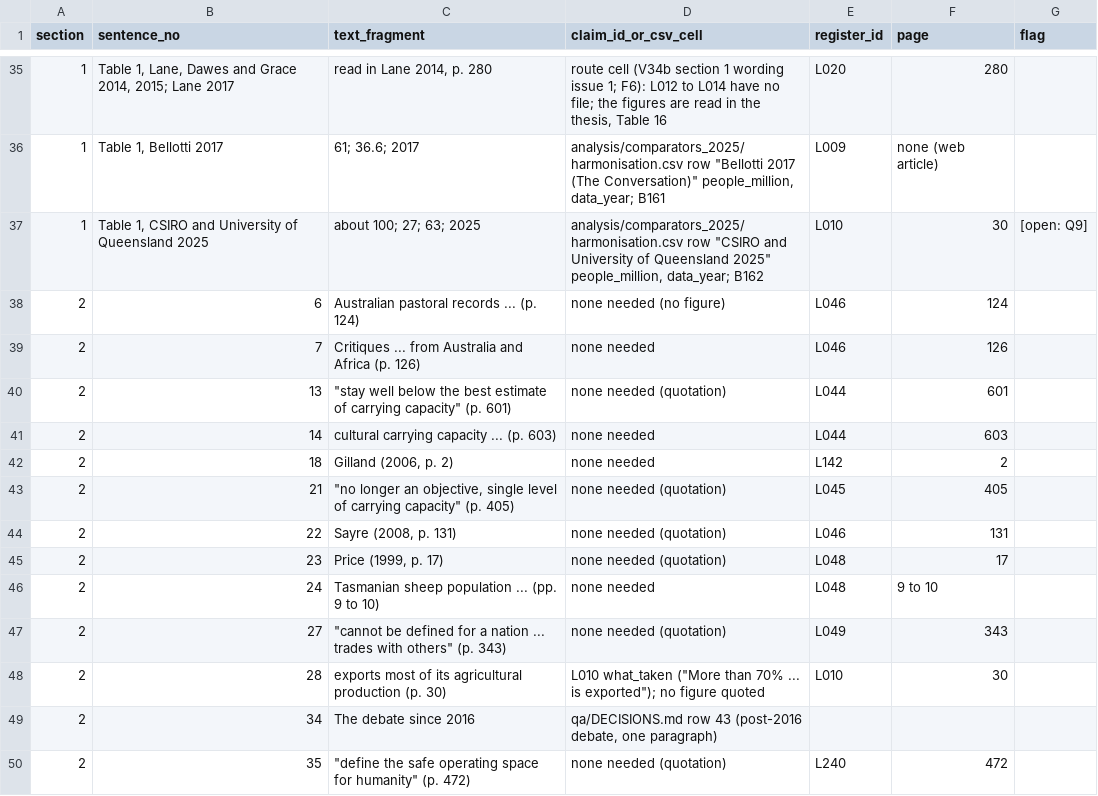
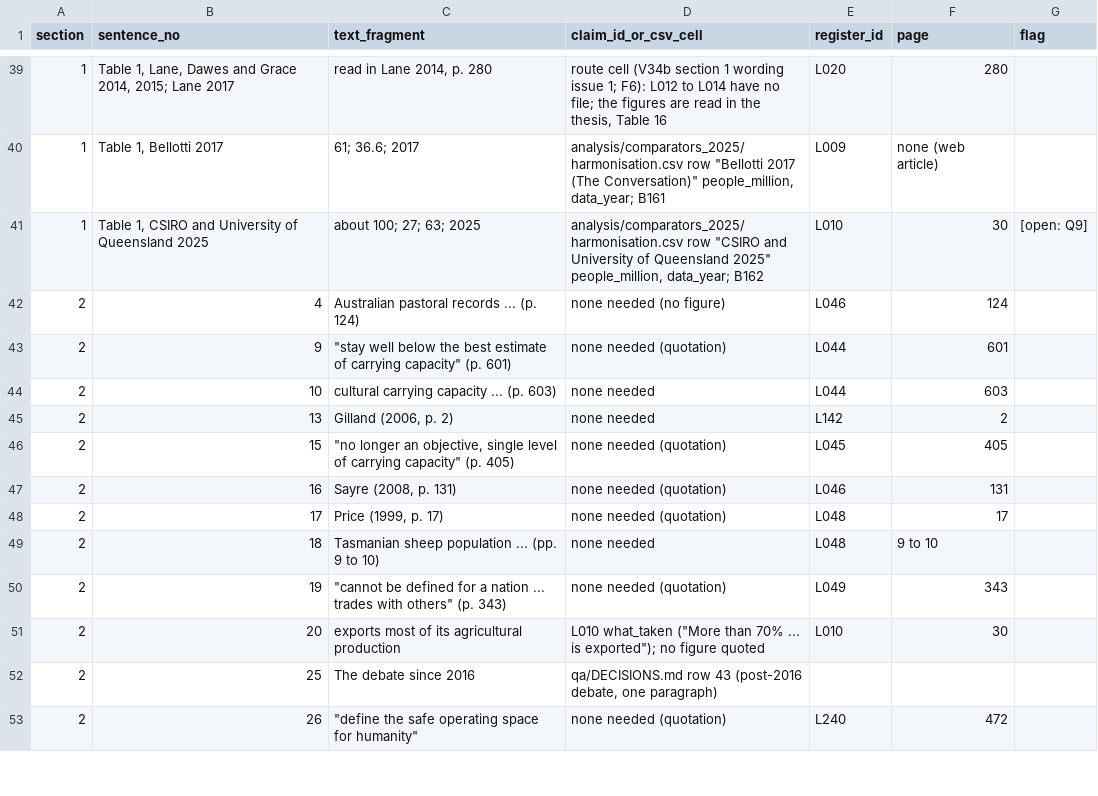
Before and after one commit to MurrayLane/carrying-capacity-dashboard, a CSV file: papers/B_methods/draft/B_s01-03_claims.csv, drawn as a sheet; only a part is shown, gaps mark what is left out; the diff covers the shown part only.

```diff
--- a/papers/B_methods/draft/B_s01-03_claims.csv
+++ b/papers/B_methods/draft/B_s01-03_claims.csv
@@ -37,14 +41,13 @@ section,sentence_no,text_fragment,claim_id_or_csv_cell,register_id,page,flag
 1,"Table 1, CSIRO and University of Queensland 2025",about 100; 27; 63; 2025,"analysis/comparators_2025/harmonisation.csv row ""CSIRO and University of Queensland 2025"" people_million, data_year; B162",L010,30,[open: Q9]
-2,6,Australian pastoral records ... (p. 124),none needed (no figure),L046,124,
-2,7,Critiques ... from Australia and Africa (p. 126),none needed,L046,126,
-2,13,"""stay well below the best estimate of carrying capacity"" (p. 601)",none needed (quotation),L044,601,
-2,14,cultural carrying capacity ... (p. 603),none needed,L044,603,
-2,18,"Gilland (2006, p. 2)",none needed,L142,2,
-2,21,"""no longer an objective, single level of carrying capacity"" (p. 405)",none needed (quotation),L045,405,
-2,22,"Sayre (2008, p. 131)",none needed (quotation),L046,131,
-2,23,"Price (1999, p. 17)",none needed (quotation),L048,17,
-2,24,Tasmanian sheep population ... (pp. 9 to 10),none needed,L048,9 to 10,
-2,27,"""cannot be defined for a nation ... trades with others"" (p. 343)",none needed (quotation),L049,343,
-2,28,exports most of its agricultural production (p. 30),"L010 what_taken (""More than 70% ... is exported""); no figure quoted",L010,30,
-2,34,The debate since 2016,"qa/DECISIONS.md row 43 (post-2016 debate, one paragraph)",,,
-2,35,"""define the safe operating space for humanity"" (p. 472)",none needed (quotation),L240,472,
+2,4,Australian pastoral records ... (p. 124),none needed (no figure),L046,124,
+2,9,"""stay well below the best estimate of carrying capacity"" (p. 601)",none needed (quotation),L044,601,
+2,10,cultural carrying capacity ... (p. 603),none needed,L044,603,
+2,13,"Gilland (2006, p. 2)",none needed,L142,2,
+2,15,"""no longer an objective, single level of carrying capacity"" (p. 405)",none needed (quotation),L045,405,
+2,16,"Sayre (2008, p. 131)",none needed (quotation),L046,131,
+2,17,"Price (1999, p. 17)",none needed (quotation),L048,17,
+2,18,Tasmanian sheep population ... (pp. 9 to 10),none needed,L048,9 to 10,
+2,19,"""cannot be defined for a nation ... trades with others"" (p. 343)",none needed (quotation),L049,343,
+2,20,exports most of its agricultural production,"L010 what_taken (""More than 70% ... is exported""); no figure quoted",L010,30,
+2,25,The debate since 2016,"qa/DECISIONS.md row 43 (post-2016 debate, one paragraph)",,,
+2,26,"""define the safe operating space for humanity""",none needed (quotation),L240,472,
```
Also changed, not shown: 9 added rows, 6 removed rows and 33 edited cells elsewhere in this file, papers/B_methods/draft/B_s04-05_claims.csv, papers/B_methods/draft/B_s06-09_claims.csv, 7 other files.
